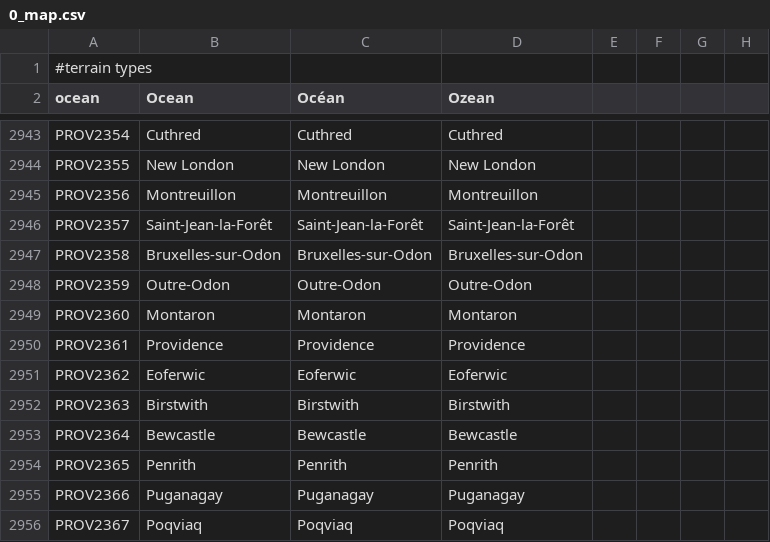
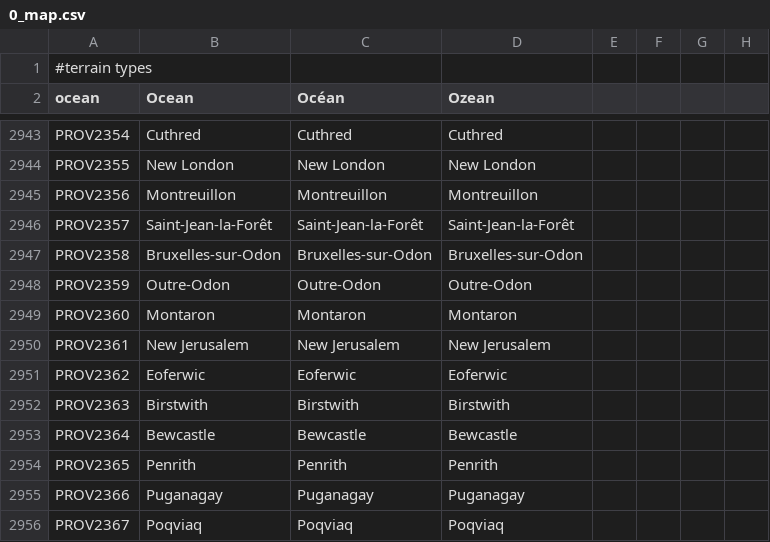
Before and after one commit to TheDeNuke/Divergences-of-Darkness-Rework-Public, a CSV file: Divergences of Darkness Fan Fork/localisation/0_map.csv, drawn as a sheet; only a part is shown, gaps mark what is left out; the diff names each change by its address in the sheet, - before the commit and + after, or states it on an @@ line.

```diff
--- a/Divergences of Darkness Fan Fork/localisation/0_map.csv
+++ b/Divergences of Darkness Fan Fork/localisation/0_map.csv
-B2950 (Ocean): Providence
+B2950 (Ocean): New Jerusalem
-C2950 (Océan): Providence
+C2950 (Océan): New Jerusalem
-D2950 (Ozean): Providence
+D2950 (Ozean): New Jerusalem
```
Also changed, not shown: 19 other files.
